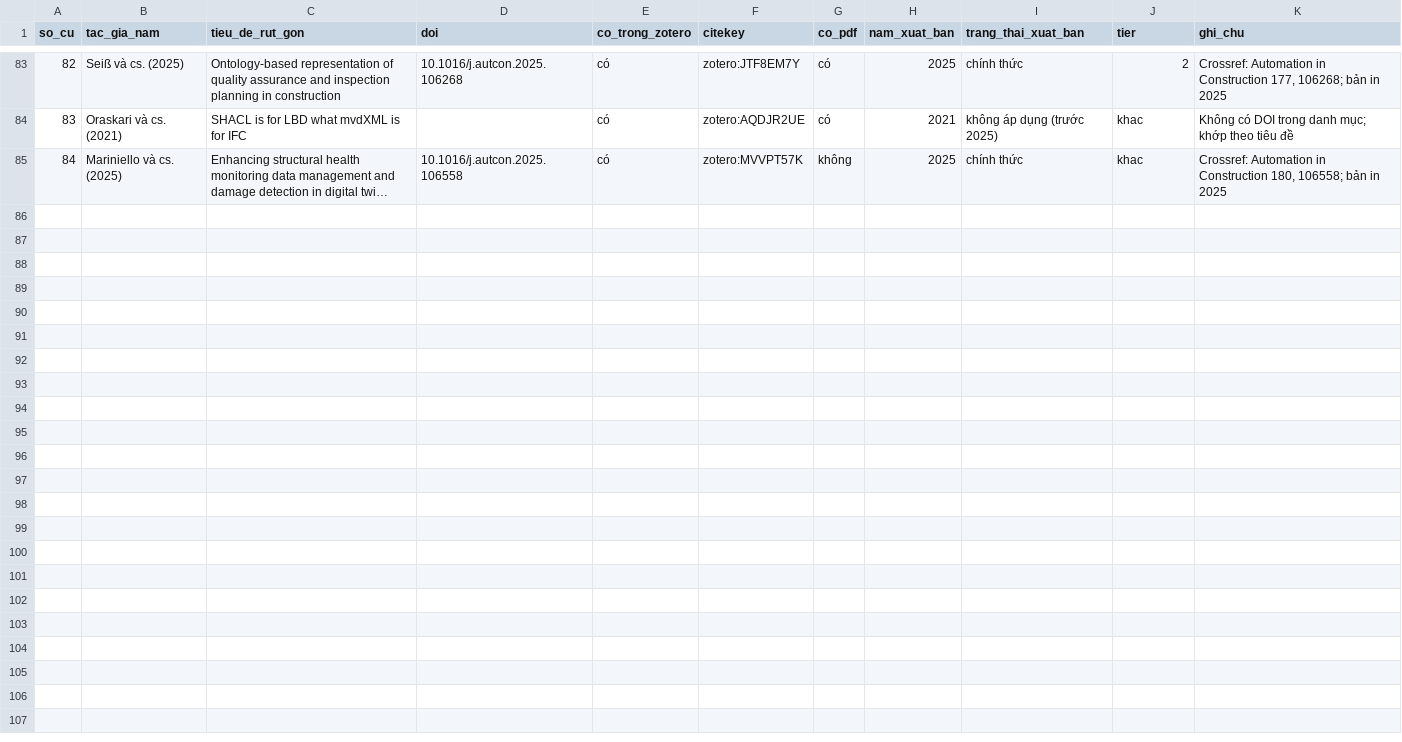
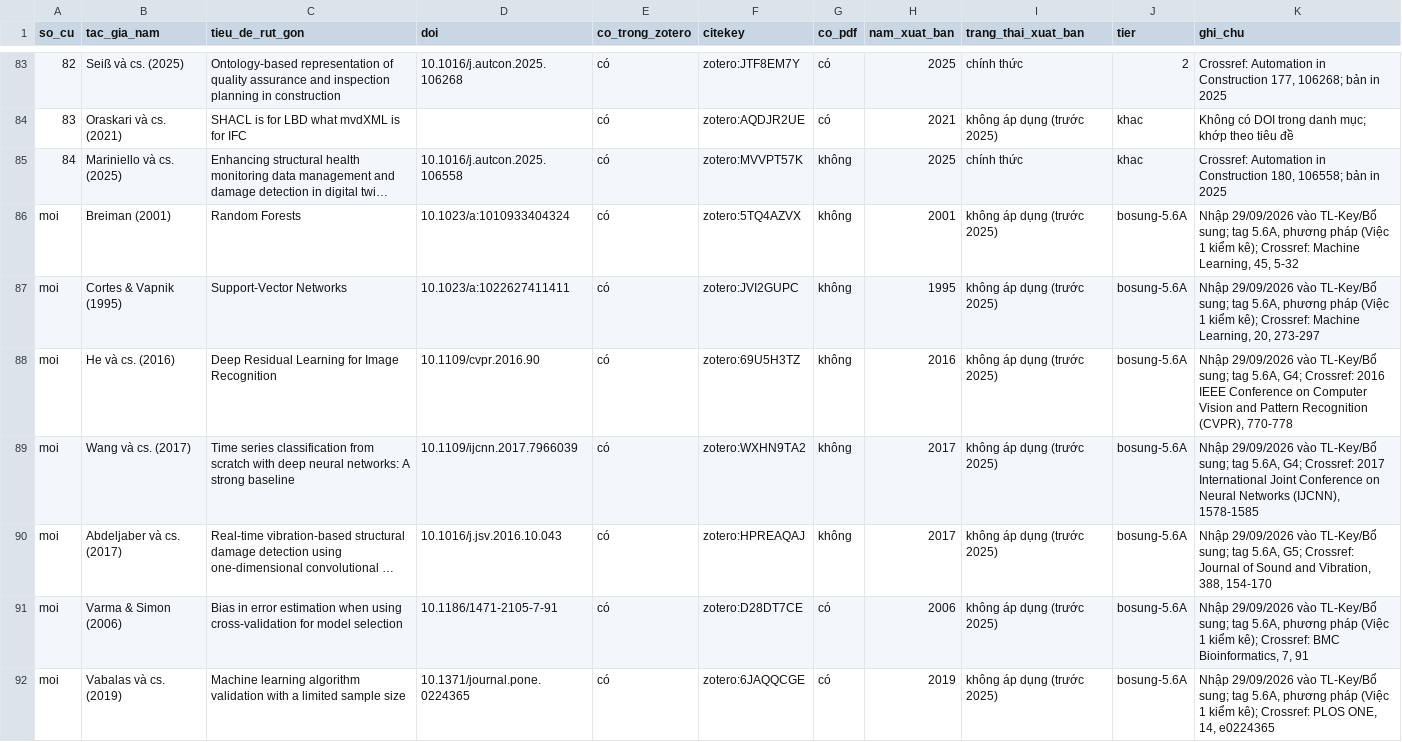
Before and after one commit to hchihan/PHD-DT-SHM-AI, a CSV file: 00_PHD_DT_STEEL_INSPECTION_2026_2029_LIMITED_FEM/01_LITERATURE_REVIEW/03_OUTPUTS/01_TIEU_LUAN_TONG_QUAN/matrix/doi_chieu_danh_muc.csv, drawn as a sheet; only a part is shown, gaps mark what is left out; the diff covers the shown part only.

```diff
--- a/00_PHD_DT_STEEL_INSPECTION_2026_2029_LIMITED_FEM/01_LITERATURE_REVIEW/03_OUTPUTS/01_TIEU_LUAN_TONG_QUAN/matrix/doi_chieu_danh_muc.csv
+++ b/00_PHD_DT_STEEL_INSPECTION_2026_2029_LIMITED_FEM/01_LITERATURE_REVIEW/03_OUTPUTS/01_TIEU_LUAN_TONG_QUAN/matrix/doi_chieu_danh_muc.csv
@@ -85 +85,8 @@
 84|Mariniello và cs. (2025)|Enhancing structural health monitoring data management and damage detection in digital twi…|10.1016/j.autcon.2025.106558|có|zotero:MVVPT57K|không|2025|chính thức|khac|Crossref: Automation in Construction 180, 106558; bản in 2025
+moi|Breiman (2001)|Random Forests|10.1023/a:1010933404324|có|zotero:5TQ4AZVX|không|2001|không áp dụng (trước 2025)|bosung-5.6A|Nhập 29/09/2026 vào TL-Key/Bổ sung; tag 5.6A, phương pháp (Việc 1 kiểm kê); Crossref: Machine Learning, 45, 5-32
+moi|Cortes & Vapnik (1995)|Support-Vector Networks|10.1023/a:1022627411411|có|zotero:JVI2GUPC|không|1995|không áp dụng (trước 2025)|bosung-5.6A|Nhập 29/09/2026 vào TL-Key/Bổ sung; tag 5.6A, phương pháp (Việc 1 kiểm kê); Crossref: Machine Learning, 20, 273-297
+moi|He và cs. (2016)|Deep Residual Learning for Image Recognition|10.1109/cvpr.2016.90|có|zotero:69U5H3TZ|không|2016|không áp dụng (trước 2025)|bosung-5.6A|Nhập 29/09/2026 vào TL-Key/Bổ sung; tag 5.6A, G4; Crossref: 2016 IEEE Conference on Computer Vision and Pattern Recognition (CVPR), 770-778
+moi|Wang và cs. (2017)|Time series classification from scratch with deep neural networks: A strong baseline|10.1109/ijcnn.2017.7966039|có|zotero:WXHN9TA2|không|2017|không áp dụng (trước 2025)|bosung-5.6A|Nhập 29/09/2026 vào TL-Key/Bổ sung; tag 5.6A, G4; Crossref: 2017 International Joint Conference on Neural Networks (IJCNN), 1578-1585
+moi|Abdeljaber và cs. (2017)|Real-time vibration-based structural damage detection using one-dimensional convolutional …|10.1016/j.jsv.2016.10.043|có|zotero:HPREAQAJ|không|2017|không áp dụng (trước 2025)|bosung-5.6A|Nhập 29/09/2026 vào TL-Key/Bổ sung; tag 5.6A, G5; Crossref: Journal of Sound and Vibration, 388, 154-170
+moi|Varma & Simon (2006)|Bias in error estimation when using cross-validation for model selection|10.1186/1471-2105-7-91|có|zotero:D28DT7CE|có|2006|không áp dụng (trước 2025)|bosung-5.6A|Nhập 29/09/2026 vào TL-Key/Bổ sung; tag 5.6A, phương pháp (Việc 1 kiểm kê); Crossref: BMC Bioinformatics, 7, 91
+moi|Vabalas và cs. (2019)|Machine learning algorithm validation with a limited sample size|10.1371/journal.pone.0224365|có|zotero:6JAQQCGE|có|2019|không áp dụng (trước 2025)|bosung-5.6A|Nhập 29/09/2026 vào TL-Key/Bổ sung; tag 5.6A, phương pháp (Việc 1 kiểm kê); Crossref: PLOS ONE, 14, e0224365
```
Also changed, not shown: 6 added rows elsewhere in this file, 2 other files.
